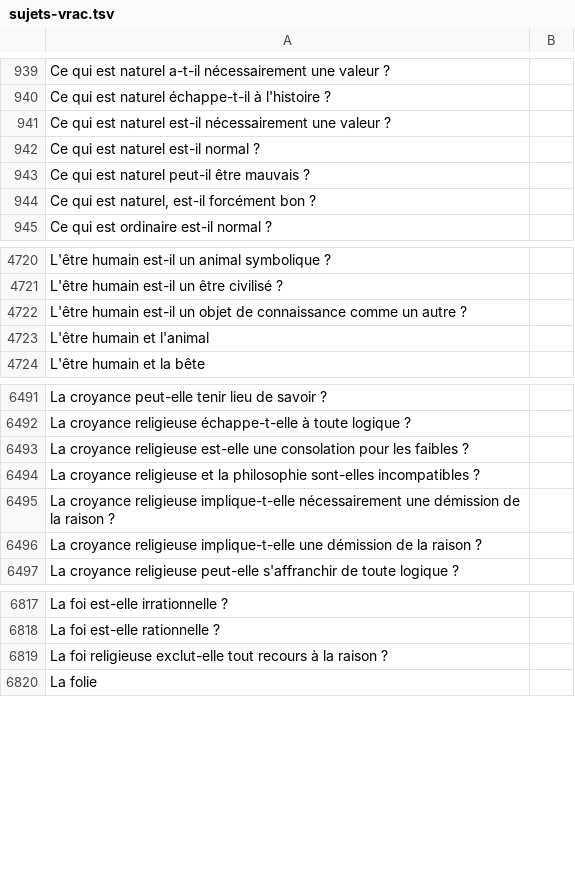
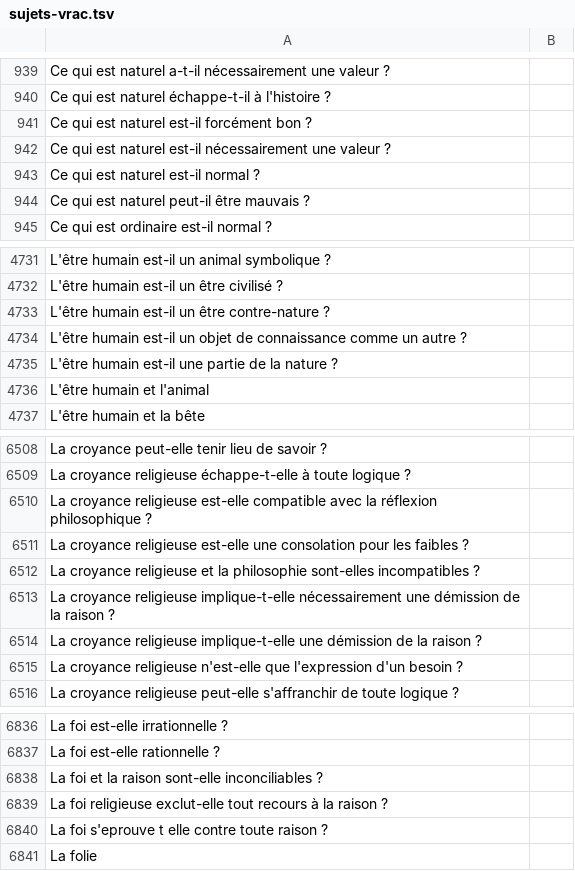
Before and after one commit to eyssette/sujets-philosophie, a TSV file: data/sujets-vrac.tsv, drawn as a sheet; only a part is shown, gaps mark what is left out; the diff covers the shown part only.

Commit message:
Update sujets-vrac.tsv

```diff
--- a/data/sujets-vrac.tsv
+++ b/data/sujets-vrac.tsv
@@ -940,2 +940,3 @@ Ce qui est naturel a-t-il nécessairement une valeur ?
 Ce qui est naturel échappe-t-il à l'histoire ?
+Ce qui est naturel est-il forcément bon ?
 Ce qui est naturel est-il nécessairement une valeur ?
@@ -943,3 +944,2 @@ Ce qui est naturel est-il normal ?
 Ce qui est naturel peut-il être mauvais ?
-Ce qui est naturel, est-il forcément bon ?
 Ce qui est ordinaire est-il normal ?
@@ -4721,3 +4732,5 @@ L'être humain est-il un animal symbolique ?
 L'être humain est-il un être civilisé ?
+L'être humain est-il un être contre-nature ?
 L'être humain est-il un objet de connaissance comme un autre ?
+L'être humain est-il une partie de la nature ?
 L'être humain et l'animal
@@ -6492,2 +6509,3 @@ La croyance peut-elle tenir lieu de savoir ?
 La croyance religieuse échappe-t-elle à toute logique ?
+La croyance religieuse est-elle compatible avec la réflexion philosophique ?
 La croyance religieuse est-elle une consolation pour les faibles ?
@@ -6496,2 +6514,3 @@ La croyance religieuse implique-t-elle nécessairement une démission de la rais
 La croyance religieuse implique-t-elle une démission de la raison ?
+La croyance religieuse n'est-elle que l'expression d'un besoin ?
 La croyance religieuse peut-elle s'affranchir de toute logique ?
@@ -6818,3 +6837,5 @@ La foi est-elle irrationnelle ?
 La foi est-elle rationnelle ?
+La foi et la raison sont-elle inconciliables ?
 La foi religieuse exclut-elle tout recours à la raison ?
+La foi s'eprouve t elle contre toute raison ?
 La folie
```
Also changed, not shown: 25 added rows elsewhere in this file.
